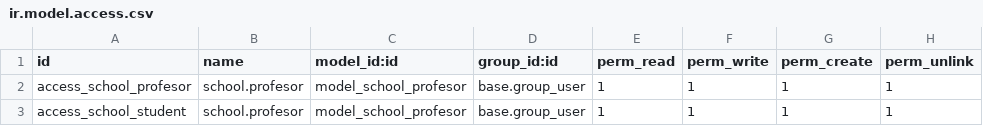
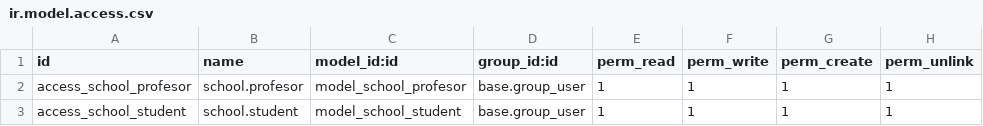
Before and after one commit to MiguelAntonioRS/Practice-odoo-docker, a CSV file: addons/school/security/ir.model.access.csv, drawn as a sheet.

Commit message:
Modificando views.xml para que student funcione en odoo

```diff
--- a/addons/school/security/ir.model.access.csv
+++ b/addons/school/security/ir.model.access.csv
@@ -2,2 +2,2 @@ id,name,model_id:id,group_id:id,perm_read,perm_write,perm_create,perm_unlink
 access_school_profesor,school.profesor,model_school_profesor,base.group_user,1,1,1,1
-access_school_student,school.profesor,model_school_profesor,base.group_user,1,1,1,1
+access_school_student,school.student,model_school_student,base.group_user,1,1,1,1
```
Also changed, not shown: 1 other file.
